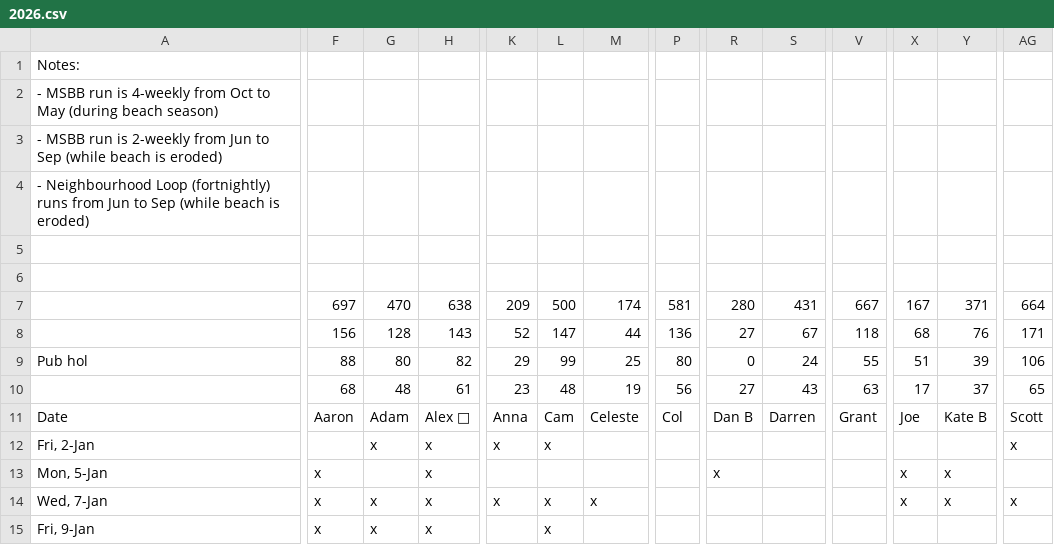
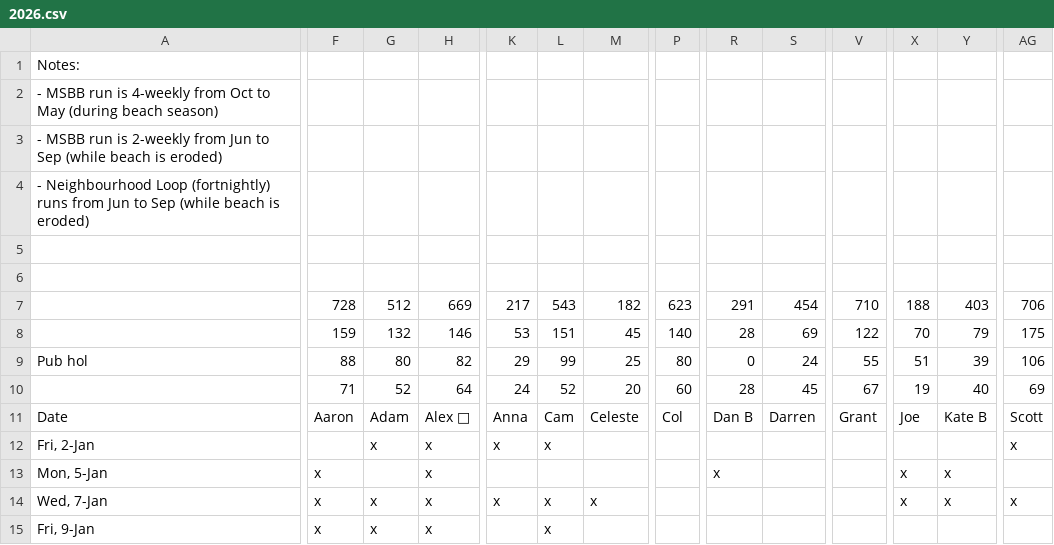
Before and after one commit to cpdis/fctc2025, a CSV file: public/data/2026.csv, drawn as a sheet; only a part is shown, gaps mark what is left out; removed rows and columns are numbered as before the commit, all else as after; rows hold the shown columns only; the diff covers the shown part only; the diff names each change by its address in the sheet, - before the commit and + after, or states it on an @@ line.

Commit message:
chore(data): weekly sync of 2026 season from Google Sheet

```diff
--- a/public/data/2026.csv
+++ b/public/data/2026.csv
-F7: 697
+F7: 728
-G7: 470
+G7: 512
-H7: 638
+H7: 669
-K7: 209
+K7: 217
-L7: 500
+L7: 543
-M7: 174
+M7: 182
-P7: 581
+P7: 623
-R7: 280
+R7: 291
-S7: 431
+S7: 454
-V7: 667
+V7: 710
-X7: 167
+X7: 188
-Y7: 371
+Y7: 403
-AG7: 664
+AG7: 706
-F8: 156
+F8: 159
-G8: 128
+G8: 132
-H8: 143
+H8: 146
-K8: 52
+K8: 53
-L8: 147
+L8: 151
-M8: 44
+M8: 45
-P8: 136
+P8: 140
-R8: 27
+R8: 28
-S8: 67
+S8: 69
-V8: 118
+V8: 122
-X8: 68
+X8: 70
-Y8: 76
+Y8: 79
-AG8: 171
+AG8: 175
-row 10:  | 68 | 48 | 61 | 23 | 48 | 19 | 56 | 27 | 43 | 63 | 17 | 37 | 65
+row 10:  | 71 | 52 | 64 | 24 | 52 | 20 | 60 | 28 | 45 | 67 | 19 | 40 | 69
```
Also changed, not shown: 67 edited cells elsewhere in this file, 1 other file.
